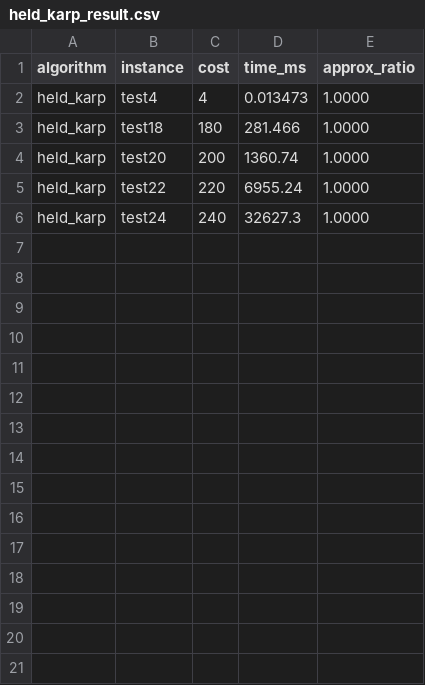
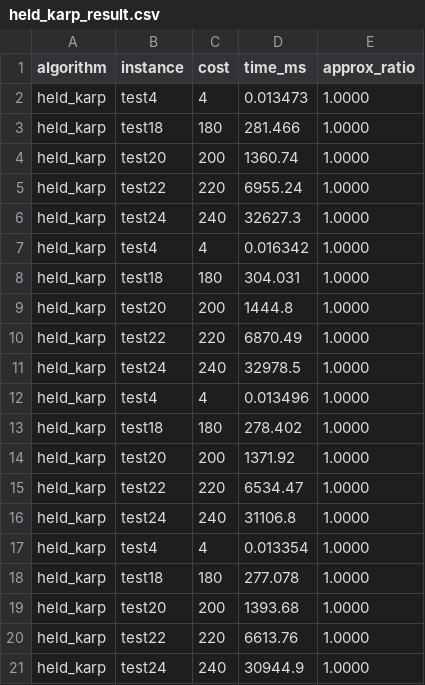
Before and after one commit to hmson3/TSP, a CSV file: held_karp/result/held_karp_result.csv, drawn as a sheet; the diff names each change by its address in the sheet, - before the commit and + after, or states it on an @@ line.

```diff
--- a/held_karp/result/held_karp_result.csv
+++ b/held_karp/result/held_karp_result.csv
+row 7: held_karp | test4 | 4 | 0.016342 | 1.0000
+row 8: held_karp | test18 | 180 | 304.031 | 1.0000
+row 9: held_karp | test20 | 200 | 1444.8 | 1.0000
+row 10: held_karp | test22 | 220 | 6870.49 | 1.0000
+row 11: held_karp | test24 | 240 | 32978.5 | 1.0000
+row 12: held_karp | test4 | 4 | 0.013496 | 1.0000
+row 13: held_karp | test18 | 180 | 278.402 | 1.0000
+row 14: held_karp | test20 | 200 | 1371.92 | 1.0000
+row 15: held_karp | test22 | 220 | 6534.47 | 1.0000
+row 16: held_karp | test24 | 240 | 31106.8 | 1.0000
+row 17: held_karp | test4 | 4 | 0.013354 | 1.0000
+row 18: held_karp | test18 | 180 | 277.078 | 1.0000
+row 19: held_karp | test20 | 200 | 1393.68 | 1.0000
+row 20: held_karp | test22 | 220 | 6613.76 | 1.0000
+row 21: held_karp | test24 | 240 | 30944.9 | 1.0000
```
Also changed, not shown: christofides_2approx/result/christofides_2approx_result.csv, christofides_greedy/result/christofides_greedy_result.csv, 8 other files.
